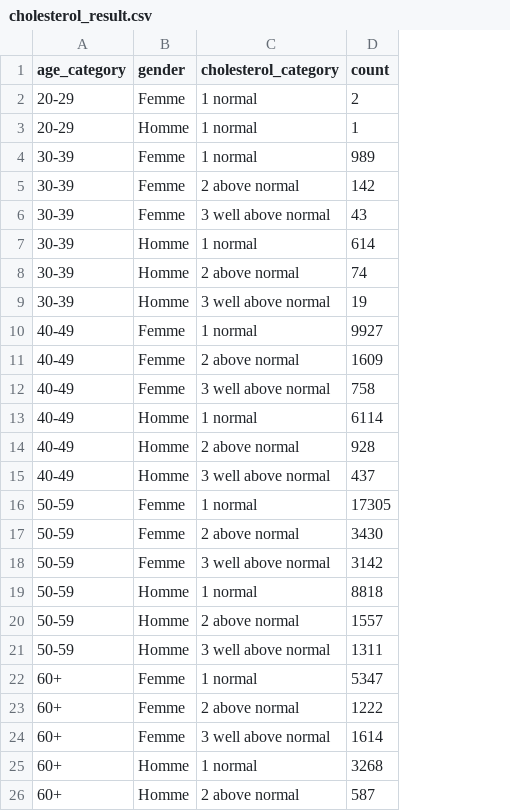
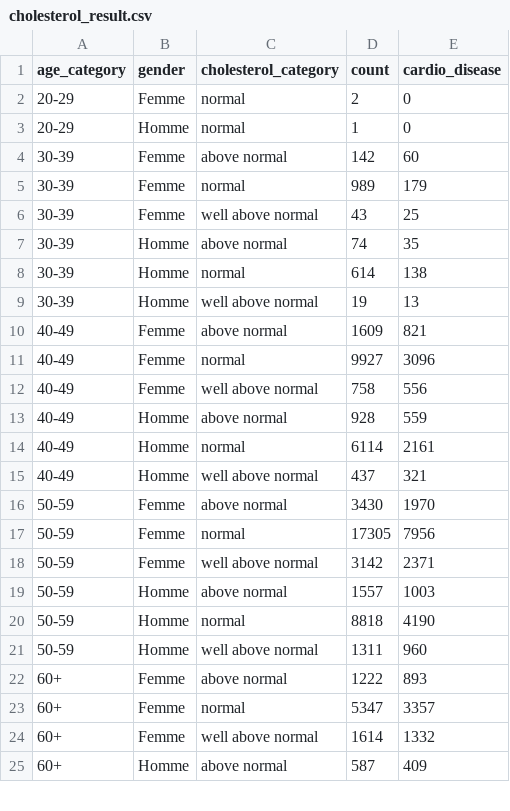
Before and after one commit to c-salhab/hadoop, a CSV file: cholesterol_result.csv, drawn as a sheet; only a part is shown; removed rows and columns are numbered as before the commit, all else as after; the diff covers the shown part only; the diff names each change by its address in the sheet, - before the commit and + after, or states it on an @@ line.

```diff
--- a/cholesterol_result.csv
+++ b/cholesterol_result.csv
+column E (cardio_disease), rows 2-4: 0 | 0 | 60; rows 6-7: 25 | 35; rows 9-10: 13 | 821; rows 12-13: 556 | 559; rows 15-16: 321 | 1970; rows 18-19: 2371 | 1003; rows 21-22: 960 | 893; rows 24-25: 1332 | 409
-C2:C3 (cholesterol_category): 1 normal
+C2:C3 (cholesterol_category): normal
-row 4: 30-39 | Femme | 1 normal | 989
-C4 (cholesterol_category): 2 above normal
+C4 (cholesterol_category): above normal
+row 5: 30-39 | Femme | normal | 989 | 179
-C6 (cholesterol_category): 3 well above normal
+C6 (cholesterol_category): well above normal
-row 7: 30-39 | Homme | 1 normal | 614
-C7 (cholesterol_category): 2 above normal
+C7 (cholesterol_category): above normal
+row 8: 30-39 | Homme | normal | 614 | 138
-C9 (cholesterol_category): 3 well above normal
+C9 (cholesterol_category): well above normal
-row 10: 40-49 | Femme | 1 normal | 9927
-C10 (cholesterol_category): 2 above normal
+C10 (cholesterol_category): above normal
+row 11: 40-49 | Femme | normal | 9927 | 3096
-C12 (cholesterol_category): 3 well above normal
+C12 (cholesterol_category): well above normal
-row 13: 40-49 | Homme | 1 normal | 6114
-C13 (cholesterol_category): 2 above normal
+C13 (cholesterol_category): above normal
+row 14: 40-49 | Homme | normal | 6114 | 2161
-C15 (cholesterol_category): 3 well above normal
+C15 (cholesterol_category): well above normal
-row 16: 50-59 | Femme | 1 normal | 17305
-C16 (cholesterol_category): 2 above normal
+C16 (cholesterol_category): above normal
+row 17: 50-59 | Femme | normal | 17305 | 7956
-C18 (cholesterol_category): 3 well above normal
+C18 (cholesterol_category): well above normal
-row 19: 50-59 | Homme | 1 normal | 8818
-C19 (cholesterol_category): 2 above normal
+C19 (cholesterol_category): above normal
+row 20: 50-59 | Homme | normal | 8818 | 4190
-C21 (cholesterol_category): 3 well above normal
+C21 (cholesterol_category): well above normal
-row 22: 60+ | Femme | 1 normal | 5347
-C22 (cholesterol_category): 2 above normal
+C22 (cholesterol_category): above normal
+row 23: 60+ | Femme | normal | 5347 | 3357
-C24 (cholesterol_category): 3 well above normal
+C24 (cholesterol_category): well above normal
-row 25: 60+ | Homme | 1 normal | 3268
-C25 (cholesterol_category): 2 above normal
+C25 (cholesterol_category): above normal
```
Also changed, not shown: 1 added row and 1 edited cell elsewhere in this file, glucose_result.csv, 7 other files.
